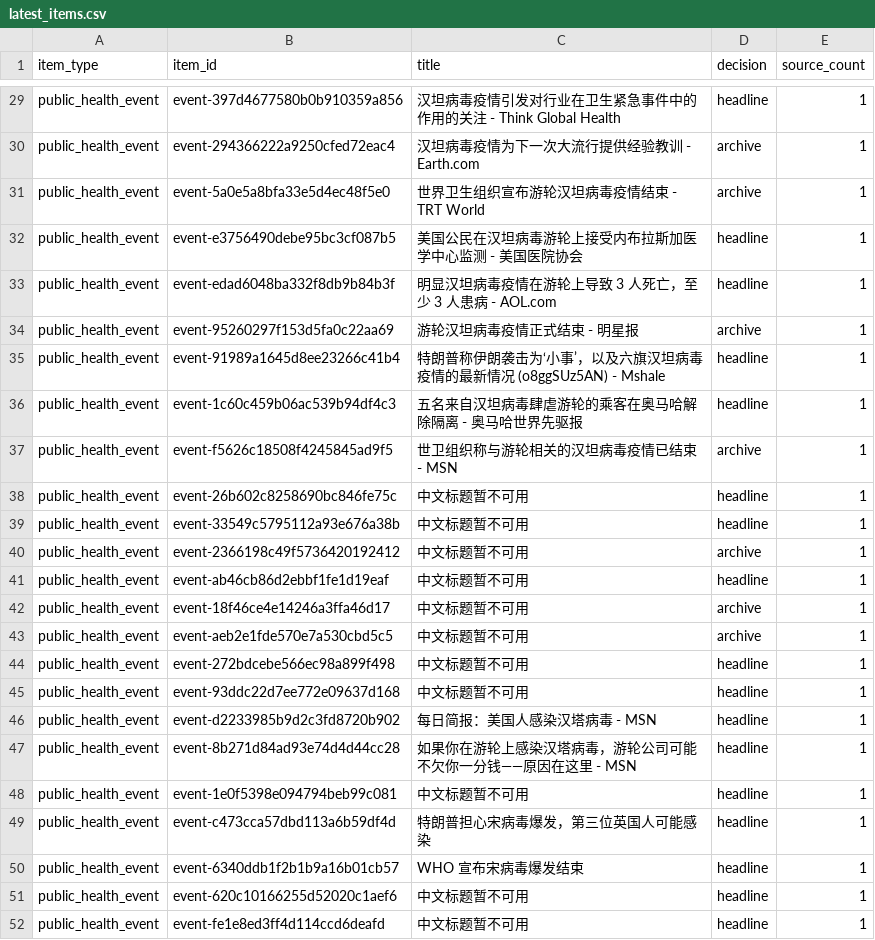
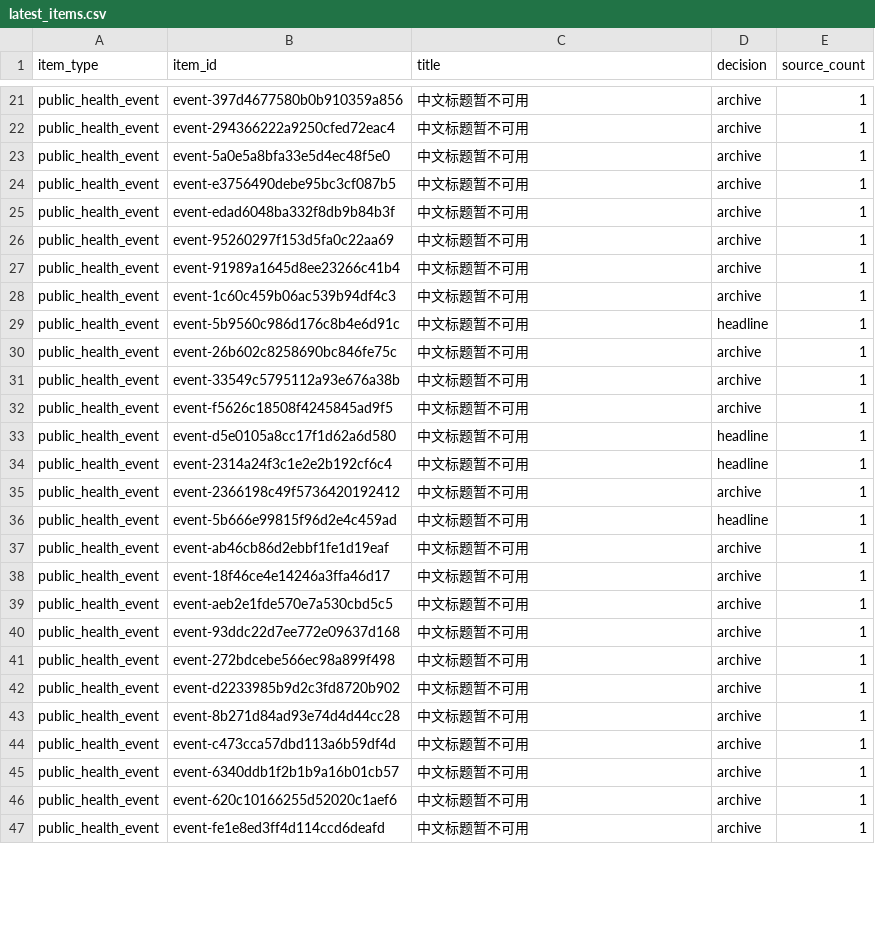
Before and after one commit to NailouZhang/pathogen-daily-intelligence, a CSV file: data/latest_items.csv, drawn as a sheet; only a part is shown, gaps mark what is left out; removed rows and columns are numbered as before the commit, all else as after; the diff covers the shown part only; the diff names each change by its address in the sheet, - before the commit and + after, or states it on an @@ line.

```diff
--- a/data/latest_items.csv
+++ b/data/latest_items.csv
-C21 (title): 汉坦病毒疫情引发对行业在卫生紧急事件中的作用的关注 - Think Global Health
+C21 (title): 中文标题暂不可用
-D21 (decision): headline
+D21 (decision): archive
-C22 (title): 汉坦病毒疫情为下一次大流行提供经验教训 - Earth.com
+C22 (title): 中文标题暂不可用
-C23 (title): 世界卫生组织宣布游轮汉坦病毒疫情结束 - TRT World
+C23 (title): 中文标题暂不可用
-C24 (title): 美国公民在汉坦病毒游轮上接受内布拉斯加医学中心监测 - 美国医院协会
+C24 (title): 中文标题暂不可用
-D24:D25 (decision): headline
+D24:D25 (decision): archive
-C25 (title): 明显汉坦病毒疫情在游轮上导致 3 人死亡，至少 3 人患病 - AOL.com
+C25 (title): 中文标题暂不可用
-C26 (title): 游轮汉坦病毒疫情正式结束 - 明星报
+C26 (title): 中文标题暂不可用
-C27 (title): 特朗普称伊朗袭击为‘小事’，以及六旗汉坦病毒疫情的最新情况 (o8ggSUz5AN) - Mshale
+C27 (title): 中文标题暂不可用
-D27:D28 (decision): headline
+D27:D28 (decision): archive
-C28 (title): 五名来自汉坦病毒肆虐游轮的乘客在奥马哈解除隔离 - 奥马哈世界先驱报
+C28 (title): 中文标题暂不可用
-row 37: public_health_event | event-f5626c18508f4245845ad9f5 | 世卫组织称与游轮相关的汉坦病毒疫情已结束 - MSN | archive | 1
+row 29: public_health_event | event-5b9560c986d176c8b4e6d91c | 中文标题暂不可用 | headline | 1
-D30:D31 (decision): headline
+D30:D31 (decision): archive
+row 32: public_health_event | event-f5626c18508f4245845ad9f5 | 中文标题暂不可用 | archive | 1
+row 33: public_health_event | event-d5e0105a8cc17f1d62a6d580 | 中文标题暂不可用 | headline | 1
+row 34: public_health_event | event-2314a24f3c1e2e2b192cf6c4 | 中文标题暂不可用 | headline | 1
+row 36: public_health_event | event-5b666e99815f96d2e4c459ad | 中文标题暂不可用 | headline | 1
-D37 (decision): headline
+D37 (decision): archive
-row 44: public_health_event | event-272bdcebe566ec98a899f498 | 中文标题暂不可用 | headline | 1
-D40 (decision): headline
+D40 (decision): archive
+row 41: public_health_event | event-272bdcebe566ec98a899f498 | 中文标题暂不可用 | archive | 1
-C42 (title): 每日简报：美国人感染汉塔病毒 - MSN
+C42 (title): 中文标题暂不可用
-D42:D43 (decision): headline
+D42:D43 (decision): archive
-C43 (title): 如果你在游轮上感染汉塔病毒，游轮公司可能不欠你一分钱——原因在这里 - MSN
+C43 (title): 中文标题暂不可用
-row 48: public_health_event | event-1e0f5398e094794beb99c081 | 中文标题暂不可用 | headline | 1
-C44 (title): 特朗普担心宋病毒爆发，第三位英国人可能感染
+C44 (title): 中文标题暂不可用
-D44:D47 (decision): headline
+D44:D47 (decision): archive
-C45 (title): WHO 宣布宋病毒爆发结束
+C45 (title): 中文标题暂不可用
```
Also changed, not shown: 1 added row, 10 removed rows and 20 edited cells elsewhere in this file, 14 other files.
